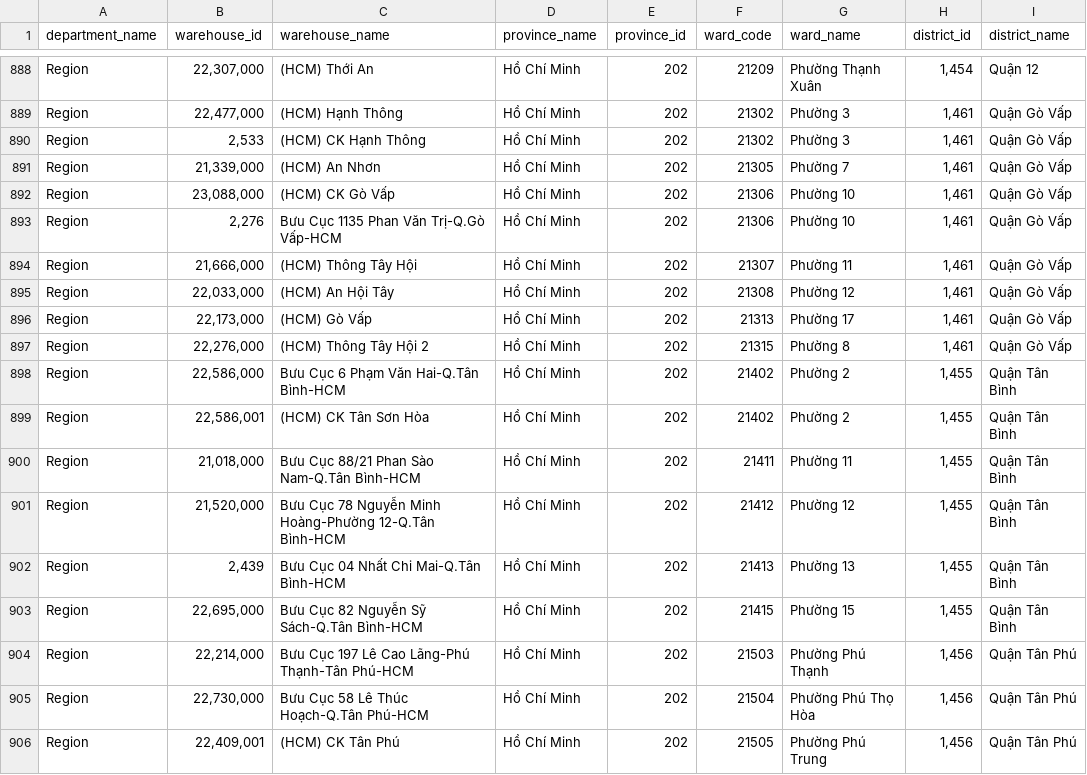
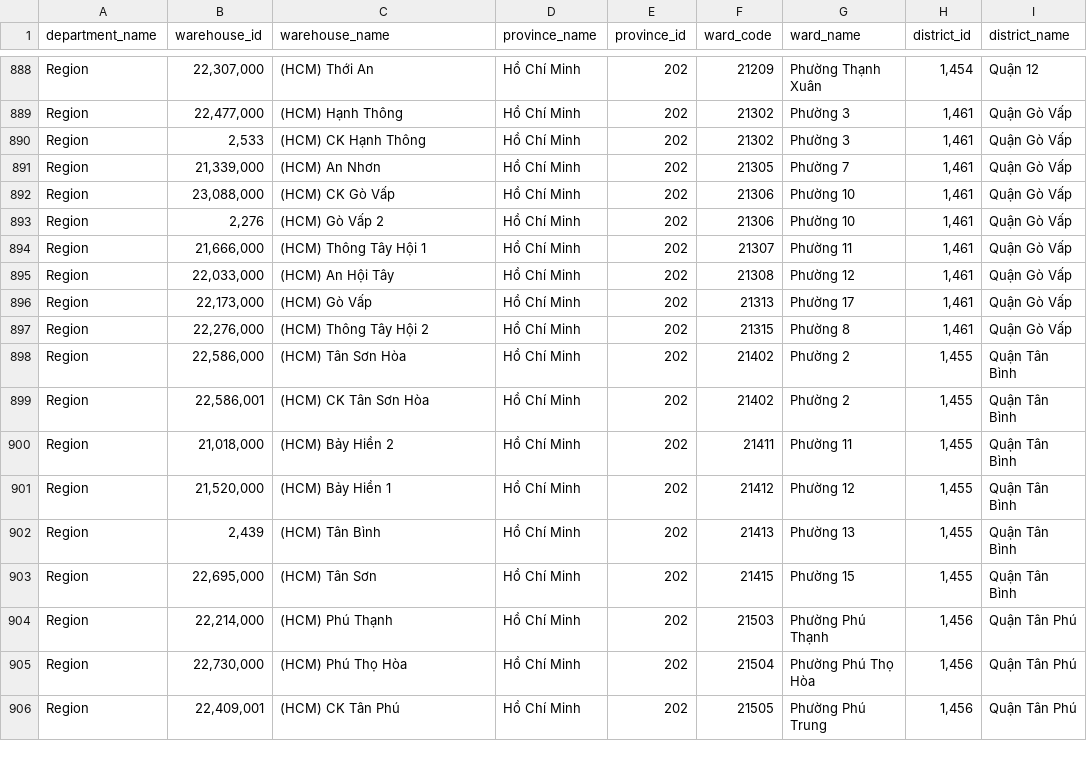
Before and after one commit to m12ghn/tan_kim_routing, a CSV file: data/dim_warehouse.csv, drawn as a sheet; only a part is shown, gaps mark what is left out; the diff covers the shown part only; the diff names each change by its address in the sheet, - before the commit and + after, or states it on an @@ line.

```diff
--- a/data/dim_warehouse.csv
+++ b/data/dim_warehouse.csv
-C893 (warehouse_name): Bưu Cục 1135 Phan Văn Trị-Q.Gò Vấp-HCM
+C893 (warehouse_name): (HCM) Gò Vấp 2
-C894 (warehouse_name): (HCM) Thông Tây Hội
+C894 (warehouse_name): (HCM) Thông Tây Hội 1
-C898 (warehouse_name): Bưu Cục 6 Phạm Văn Hai-Q.Tân Bình-HCM
+C898 (warehouse_name): (HCM) Tân Sơn Hòa
-C900 (warehouse_name): Bưu Cục 88/21 Phan Sào Nam-Q.Tân Bình-HCM
+C900 (warehouse_name): (HCM) Bảy Hiền 2
-C901 (warehouse_name): Bưu Cục 78 Nguyễn Minh Hoàng-Phường 12-Q.Tân Bình-HCM
+C901 (warehouse_name): (HCM) Bảy Hiền 1
-C902 (warehouse_name): Bưu Cục 04 Nhất Chi Mai-Q.Tân Bình-HCM
+C902 (warehouse_name): (HCM) Tân Bình
-C903 (warehouse_name): Bưu Cục 82 Nguyễn Sỹ Sách-Q.Tân Bình-HCM
+C903 (warehouse_name): (HCM) Tân Sơn
-C904 (warehouse_name): Bưu Cục 197 Lê Cao Lãng-Phú Thạnh-Tân Phú-HCM
+C904 (warehouse_name): (HCM) Phú Thạnh
-C905 (warehouse_name): Bưu Cục 58 Lê Thúc Hoạch-Q.Tân Phú-HCM
+C905 (warehouse_name): (HCM) Phú Thọ Hòa
```
Also changed, not shown: 163 edited cells elsewhere in this file, 3 other files.
